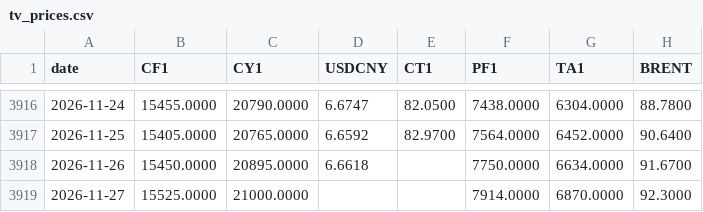
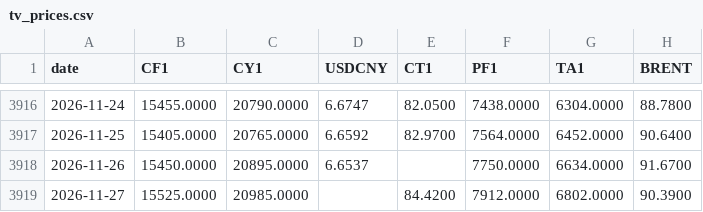
Before and after one commit to BMR-Com/Brazil--trade, a CSV file: data/china/tv_prices.csv, drawn as a sheet; only a part is shown, gaps mark what is left out.

Commit message:
data: China cotton 2026-11-27

```diff
--- a/data/china/tv_prices.csv
+++ b/data/china/tv_prices.csv
@@ -3917,3 +3917,3 @@ date,CF1,CY1,USDCNY,CT1,PF1,TA1,BRENT
 2026-11-25,15405.0000,20765.0000,6.6592,82.9700,7564.0000,6452.0000,90.6400
-2026-11-26,15450.0000,20895.0000,6.6618,,7750.0000,6634.0000,91.6700
-2026-11-27,15525.0000,21000.0000,,,7914.0000,6870.0000,92.3000
+2026-11-26,15450.0000,20895.0000,6.6537,,7750.0000,6634.0000,91.6700
+2026-11-27,15525.0000,20985.0000,,84.4200,7912.0000,6802.0000,90.3900
```
Also changed, not shown: 7 other files.
